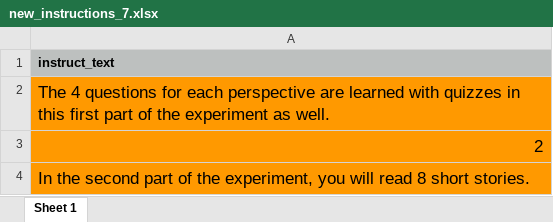
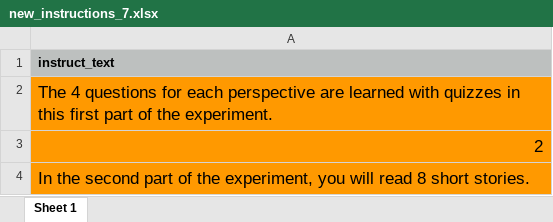
Before and after one commit to reblando/ebs, an Excel workbook: new_instructions_7.xlsx, sheet Sheet 1, drawn as a sheet; values as stored, in another font and other column widths than the file's, no borders; the diff names each change by its address in the sheet, - before the commit and + after, or states it on an @@ line.

```diff
--- a/new_instructions_7.xlsx (sheet Sheet 1)
+++ b/new_instructions_7.xlsx (sheet Sheet 1)
-A2: …of the experiment as well.
+A2: …of the experiment.
```
Also changed, not shown: new_instructions_2.xlsx, 5 other files.
